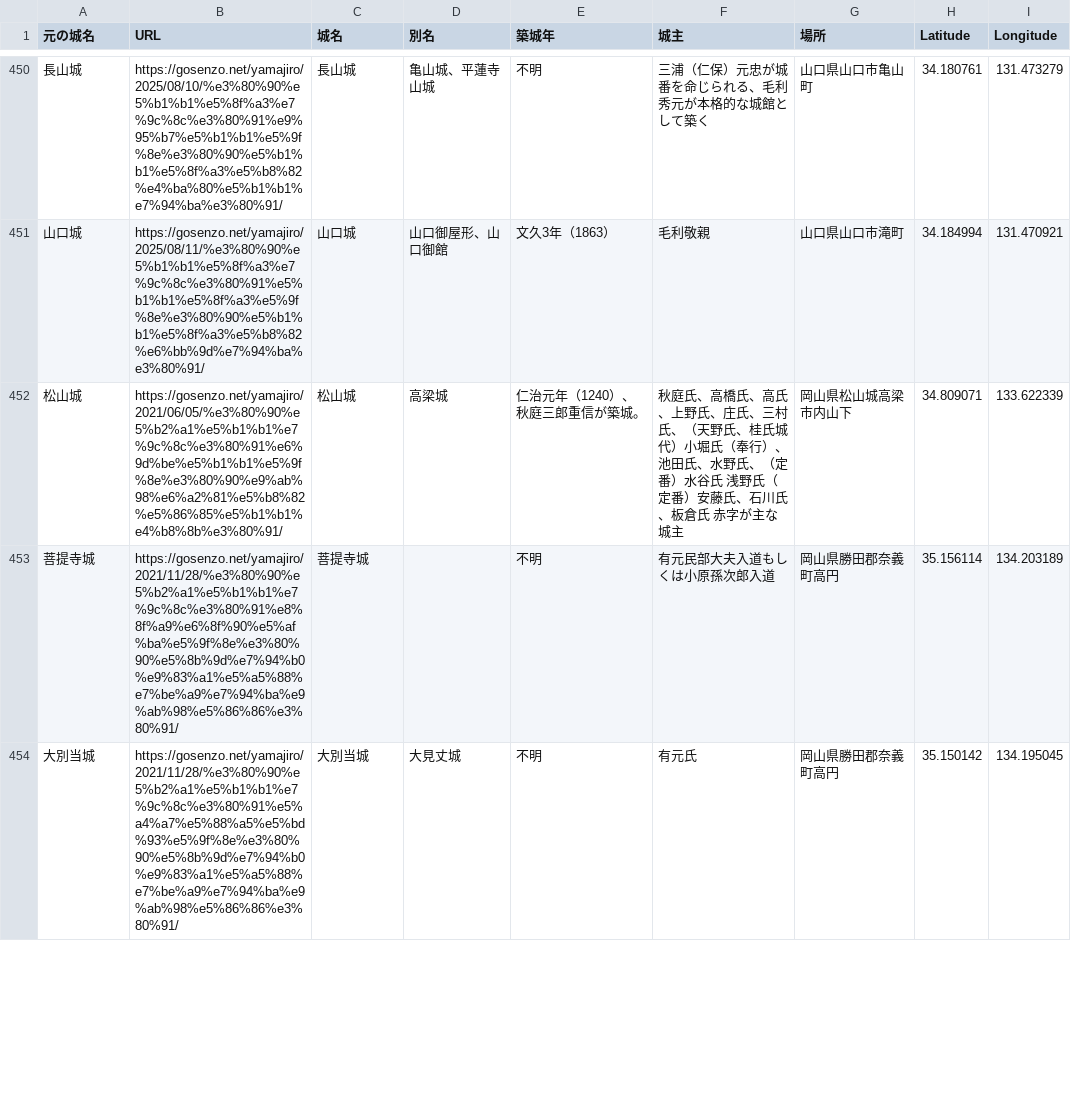
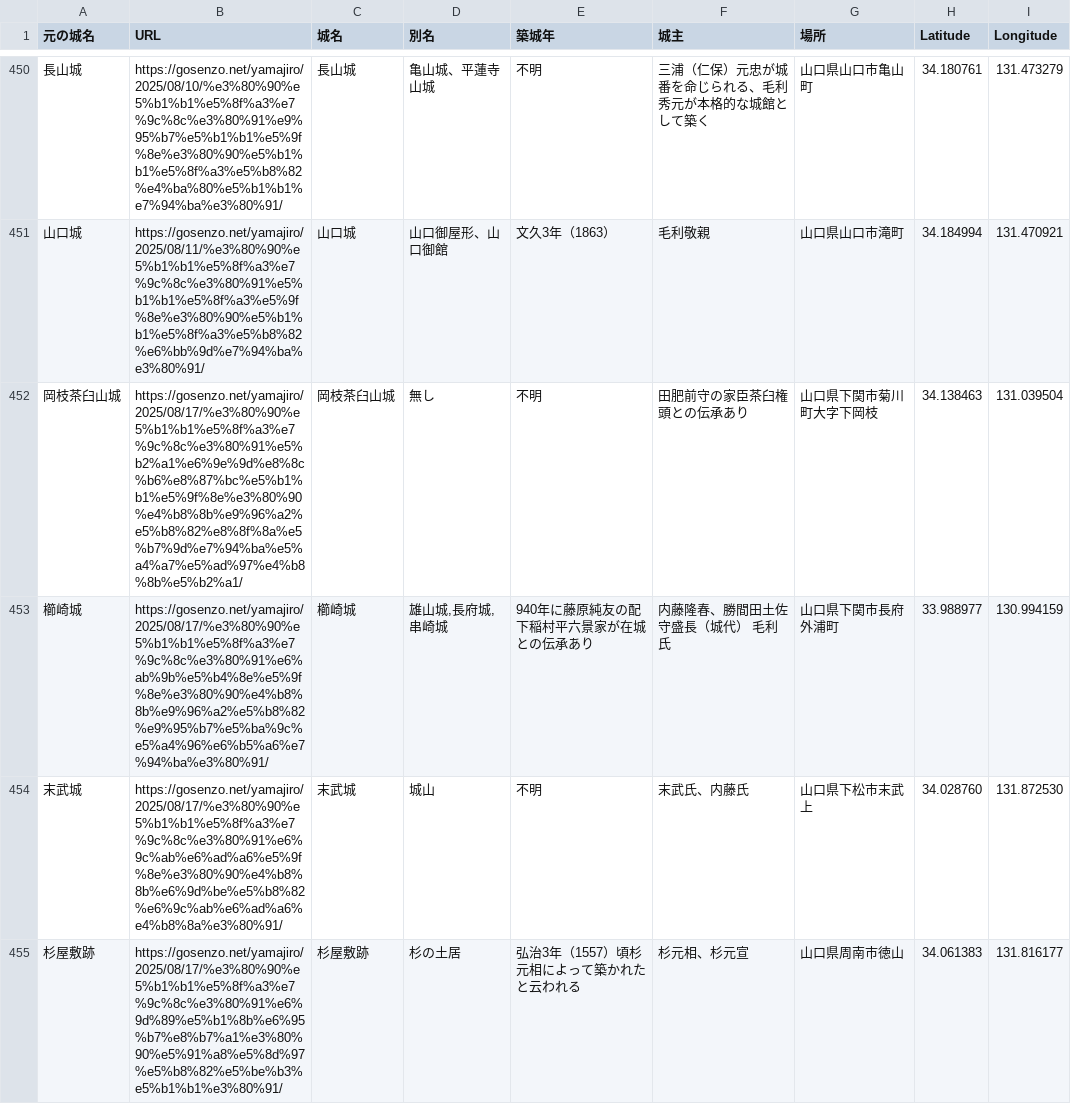
Before and after one commit to shiwaku/yamajiro-geojson, a CSV file: castles-data.csv, drawn as a sheet; only a part is shown, gaps mark what is left out; the shorter side is filled out with more unchanged rows; the diff covers the shown part only; the diff names each change by its address in the sheet, - before the commit and + after, or states it on an @@ line.

Commit message:
Update data files

```diff
--- a/castles-data.csv
+++ b/castles-data.csv
+row 452: 岡枝茶臼山城 | https://gosenzo.net/yamajiro/2025/08/17/%e3%80%90%e5%b1%b1%e5%8f%a3%e7%9c%8c%e3%80%91%e5%b2%a1%e6%9e%9d%e8%8c%b6%e8%87%bc%e5%b1%b1%e5%9f%8e%e3%80%90%e4%b8%8b%e9%96%a2%e5%b8%82%e8%8f%8a%e5%b7%9d%e7%94%ba%e5%a4%a7%e5%ad%97%e4%b8%8b%e5%b2%a1/ | 岡枝茶臼山城 | 無し | 不明 | 田肥前守の家臣茶臼権頭との伝承あり | 山口県下関市菊川町大字下岡枝 | 34.138463 | 131.039504
+row 453: 櫛崎城 | https://gosenzo.net/yamajiro/2025/08/17/%e3%80%90%e5%b1%b1%e5%8f%a3%e7%9c%8c%e3%80%91%e6%ab%9b%e5%b4%8e%e5%9f%8e%e3%80%90%e4%b8%8b%e9%96%a2%e5%b8%82%e9%95%b7%e5%ba%9c%e5%a4%96%e6%b5%a6%e7%94%ba%e3%80%91/ | 櫛崎城 | 雄山城,長府城,串崎城 | 940年に藤原純友の配下稲村平六景家が在城との伝承あり | 内藤隆春、勝間田土佐守盛長（城代） 毛利氏 | 山口県下関市長府外浦町 | 33.988977 | 130.994159
+row 454: 末武城 | https://gosenzo.net/yamajiro/2025/08/17/%e3%80%90%e5%b1%b1%e5%8f%a3%e7%9c%8c%e3%80%91%e6%9c%ab%e6%ad%a6%e5%9f%8e%e3%80%90%e4%b8%8b%e6%9d%be%e5%b8%82%e6%9c%ab%e6%ad%a6%e4%b8%8a%e3%80%91/ | 末武城 | 城山 | 不明 | 末武氏、内藤氏 | 山口県下松市末武上 | 34.028760 | 131.872530
+row 455: 杉屋敷跡 | https://gosenzo.net/yamajiro/2025/08/17/%e3%80%90%e5%b1%b1%e5%8f%a3%e7%9c%8c%e3%80%91%e6%9d%89%e5%b1%8b%e6%95%b7%e8%b7%a1%e3%80%90%e5%91%a8%e5%8d%97%e5%b8%82%e5%be%b3%e5%b1%b1%e3%80%91/ | 杉屋敷跡 | 杉の土居 | 弘治3年（1557）頃杉元相によって築かれたと云われる | 杉元相、杉元宣 | 山口県周南市徳山 | 34.061383 | 131.816177
```
Also changed, not shown: 3 added rows elsewhere in this file, castles-list.csv, 1 other file.
